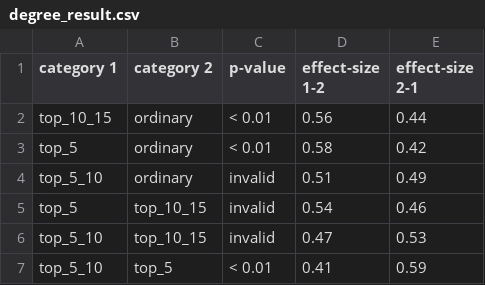
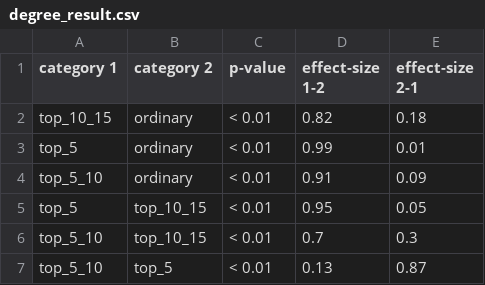
Before and after one commit to thiagoprocaci/qa-fragments-analysis, a CSV file: network_structure/report/biology/specific/degree_result.csv, drawn as a sheet.

```diff
--- a/network_structure/report/biology/specific/degree_result.csv
+++ b/network_structure/report/biology/specific/degree_result.csv
@@ -1,7 +1,7 @@
 category 1; category 2; p-value; effect-size 1-2 ; effect-size 2-1
- top_10_15  ;  ordinary ; < 0.01 ;  0.56 ;  0.44
- top_5  ;  ordinary ; < 0.01 ;  0.58 ;  0.42
- top_5_10  ;  ordinary ; invalid ;  0.51 ;  0.49
- top_5  ;  top_10_15 ; invalid ;  0.54 ;  0.46
- top_5_10  ;  top_10_15 ; invalid ;  0.47 ;  0.53
- top_5_10  ;  top_5 ; < 0.01 ;  0.41 ;  0.59
+ top_10_15  ;  ordinary ; < 0.01 ;  0.82 ;  0.18
+ top_5  ;  ordinary ; < 0.01 ;  0.99 ;  0.01
+ top_5_10  ;  ordinary ; < 0.01 ;  0.91 ;  0.09
+ top_5  ;  top_10_15 ; < 0.01 ;  0.95 ;  0.05
+ top_5_10  ;  top_10_15 ; < 0.01 ;  0.7 ;  0.3
+ top_5_10  ;  top_5 ; < 0.01 ;  0.13 ;  0.87
```
Also changed, not shown: matching_users/report/chemistry/specific/chemistry_reviews_result.csv, pronoun_usage/report/biology/specific/biology_count_i_usage_result.csv, 59 other files.
